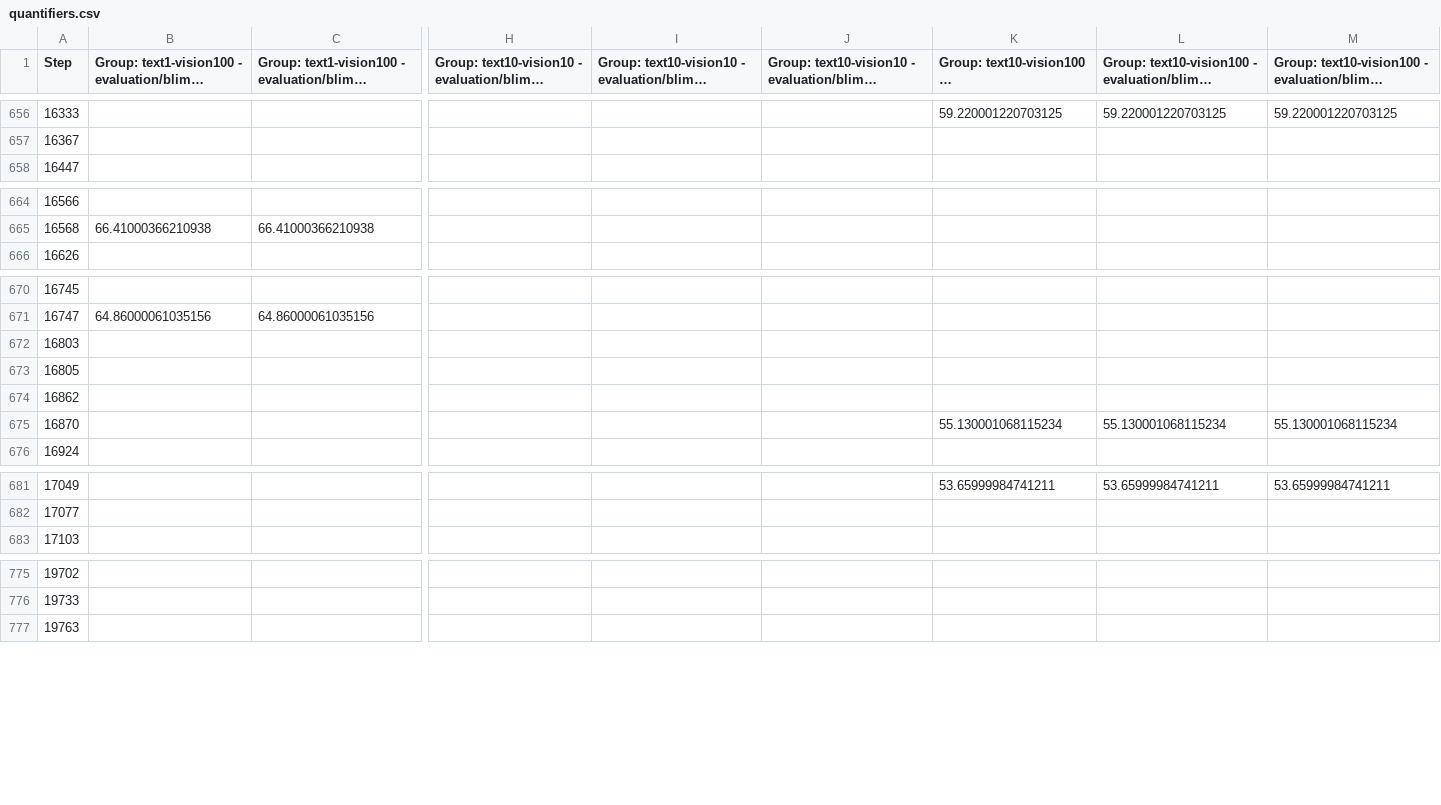
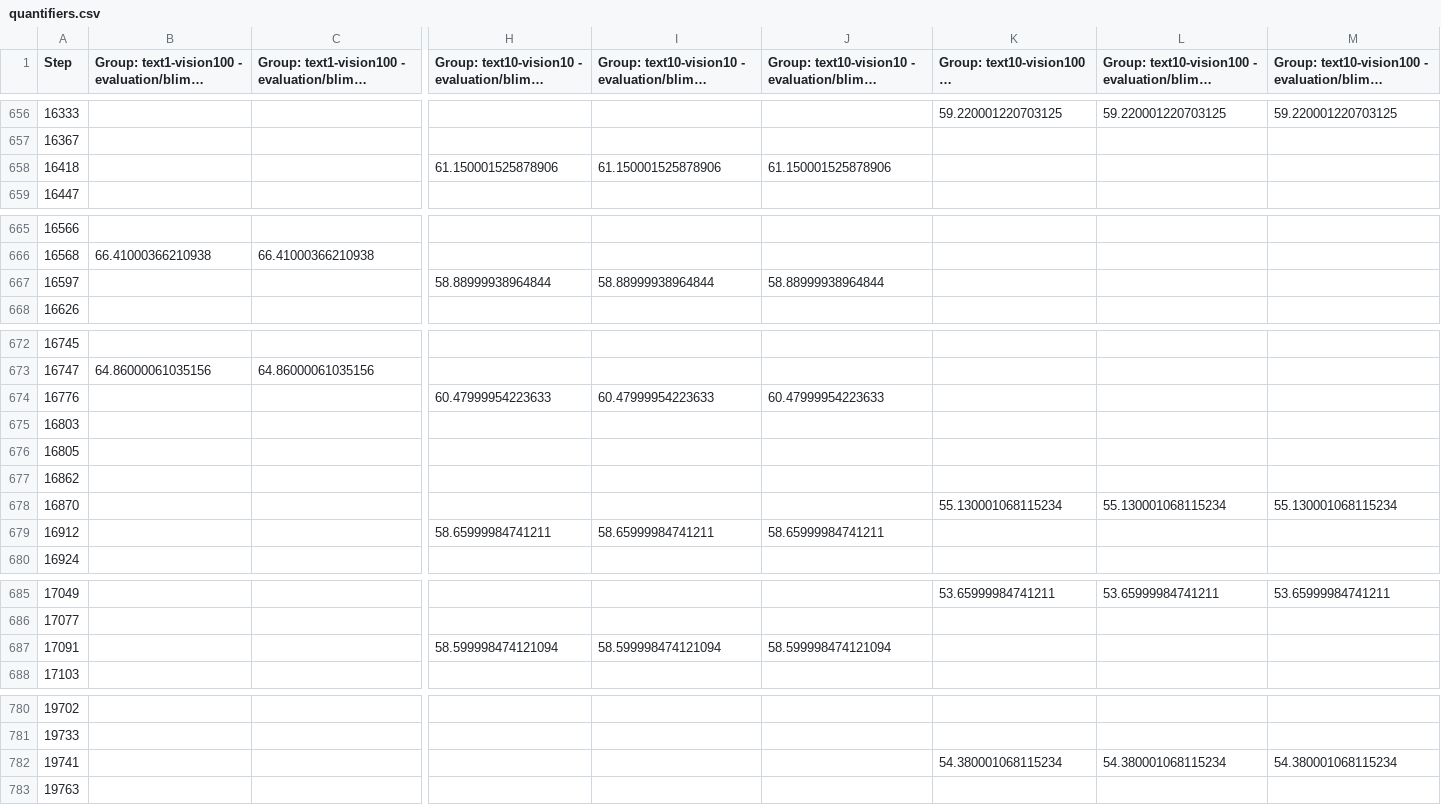
Before and after one commit to amariucaitheodor/acquiring-linguistic-knowledge, a CSV file: assets/plots/thesis/half_sized/data/BLiMP/raw/quantifiers.csv, drawn as a sheet; only a part is shown, gaps mark what is left out; long unchanged cells end in …; rows hold the shown columns only; the diff covers the shown part only; the diff names each change by its address in the sheet, - before the commit and + after, or states it on an @@ line.

```diff
--- a/assets/plots/thesis/half_sized/data/BLiMP/raw/quantifiers.csv
+++ b/assets/plots/thesis/half_sized/data/BLiMP/raw/quantifiers.csv
+row 658: 16418 |  |  | 61.150001525878906 | 61.150001525878906 | 61.150001525878906
+row 667: 16597 |  |  | 58.88999938964844 | 58.88999938964844 | 58.88999938964844
+row 674: 16776 |  |  | 60.47999954223633 | 60.47999954223633 | 60.47999954223633
+row 679: 16912 |  |  | 58.65999984741211 | 58.65999984741211 | 58.65999984741211
+row 687: 17091 |  |  | 58.599998474121094 | 58.599998474121094 | 58.599998474121094
+row 782: 19741 |  |  |  |  |  | 54.380001068115234 | 54.380001068115234 | 54.380001068115234
```
Also changed, not shown: 25 added rows elsewhere in this file, assets/plots/thesis/half_sized/data/BLiMP/raw/control_raising.csv, assets/plots/thesis/half_sized/data/BLiMP/raw/island_effects.csv, 21 other files.
